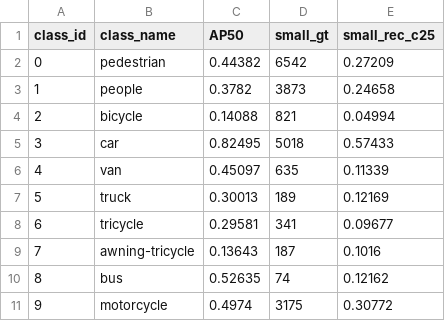
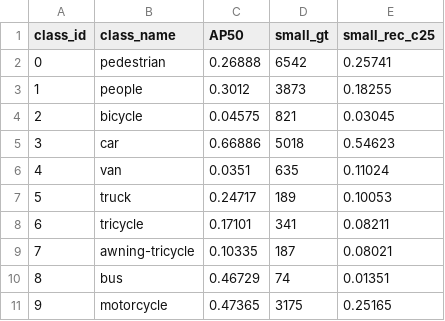
Before and after one commit to RoyalB26/Computer_Vision, a CSV file: VisDrone_deformable_slot/output_val_deformable/per_class_ap.csv, drawn as a sheet.

```diff
--- a/VisDrone_deformable_slot/output_val_deformable/per_class_ap.csv
+++ b/VisDrone_deformable_slot/output_val_deformable/per_class_ap.csv
@@ -1,11 +1,11 @@
 class_id,class_name,AP50,small_gt,small_rec_c25
-0,pedestrian,0.44382,6542,0.27209
-1,people,0.3782,3873,0.24658
-2,bicycle,0.14088,821,0.04994
-3,car,0.82495,5018,0.57433
-4,van,0.45097,635,0.11339
-5,truck,0.30013,189,0.12169
-6,tricycle,0.29581,341,0.09677
-7,awning-tricycle,0.13643,187,0.1016
-8,bus,0.52635,74,0.12162
-9,motorcycle,0.4974,3175,0.30772
+0,pedestrian,0.26888,6542,0.25741
+1,people,0.3012,3873,0.18255
+2,bicycle,0.04575,821,0.03045
+3,car,0.66886,5018,0.54623
+4,van,0.0351,635,0.11024
+5,truck,0.24717,189,0.10053
+6,tricycle,0.17101,341,0.08211
+7,awning-tricycle,0.10335,187,0.08021
+8,bus,0.46729,74,0.01351
+9,motorcycle,0.47365,3175,0.25165
```
Also changed, not shown: VisDrone_deformable_slot/output_val_deformable/component_breakdown.csv, VisDrone_deformable_slot/output_val_deformable/deformable_patch_diagnostics.csv, 39 other files.
